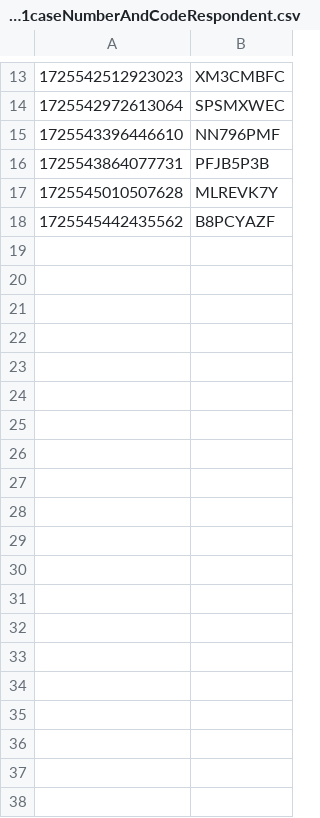
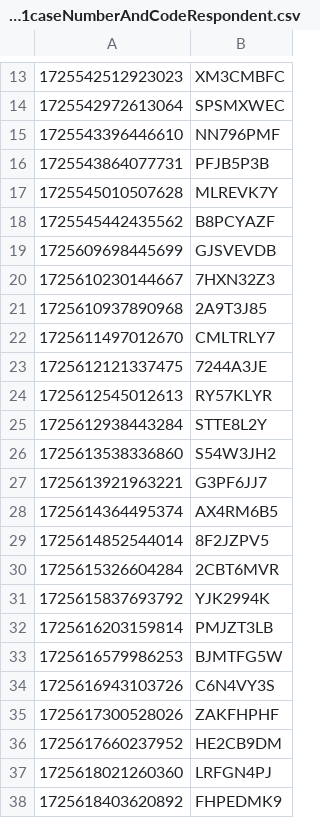
Before and after one commit to hmcts/prl-performance, a CSV file: FL401caseNumberAndCodeRespondent.csv, drawn as a sheet; only a part is shown, gaps mark what is left out; the diff covers the shown part only.

```diff
--- a/FL401caseNumberAndCodeRespondent.csv
+++ b/FL401caseNumberAndCodeRespondent.csv
@@ -18 +18,21 @@
 1725545442435562,B8PCYAZF
+1725609698445699,GJSVEVDB
+1725610230144667,7HXN32Z3
+1725610937890968,2A9T3J85
+1725611497012670,CMLTRLY7
+1725612121337475,7244A3JE
+1725612545012613,RY57KLYR
+1725612938443284,STTE8L2Y
+1725613538336860,S54W3JH2
+1725613921963221,G3PF6JJ7
+1725614364495374,AX4RM6B5
+1725614852544014,8F2JZPV5
+1725615326604284,2CBT6MVR
+1725615837693792,YJK2994K
+1725616203159814,PMJZT3LB
+1725616579986253,BJMTFG5W
+1725616943103726,C6N4VY3S
+1725617300528026,ZAKFHPHF
+1725617660237952,HE2CB9DM
+1725618021260360,LRFGN4PJ
+1725618403620892,FHPEDMK9
```
Also changed, not shown: 27 added rows elsewhere in this file, FL401Cases.csv, FL401caseNumberAndCodeApplicant.csv, 29 other files.
